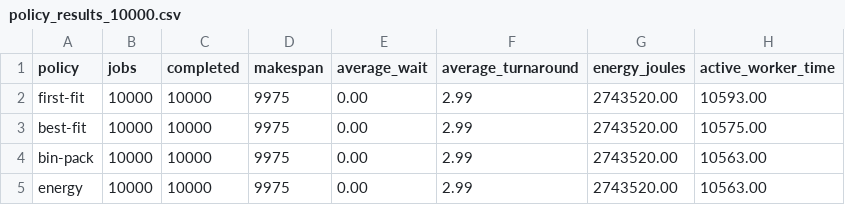
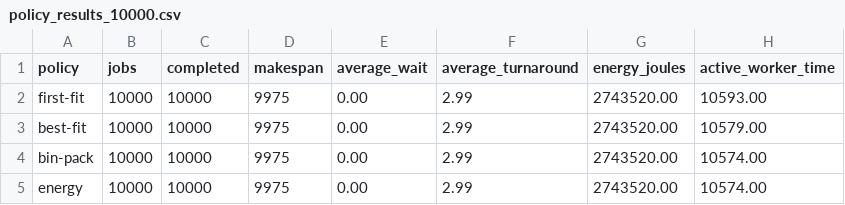
Before and after one commit to MuhammadMaazA/Orbit, a CSV file: artifacts/benchmarks/policy_results_10000.csv, drawn as a sheet.

```diff
--- a/artifacts/benchmarks/policy_results_10000.csv
+++ b/artifacts/benchmarks/policy_results_10000.csv
@@ -2,4 +2,4 @@ policy,jobs,completed,makespan,average_wait,average_turnaround,energy_joules,act
 first-fit,10000,10000,9975,0.00,2.99,2743520.00,10593.00
-best-fit,10000,10000,9975,0.00,2.99,2743520.00,10575.00
-bin-pack,10000,10000,9975,0.00,2.99,2743520.00,10563.00
-energy,10000,10000,9975,0.00,2.99,2743520.00,10563.00
+best-fit,10000,10000,9975,0.00,2.99,2743520.00,10579.00
+bin-pack,10000,10000,9975,0.00,2.99,2743520.00,10574.00
+energy,10000,10000,9975,0.00,2.99,2743520.00,10574.00
```
Also changed, not shown: artifacts/benchmarks/policy_results.csv, artifacts/benchmarks/replay_results.csv, 5 other files.
